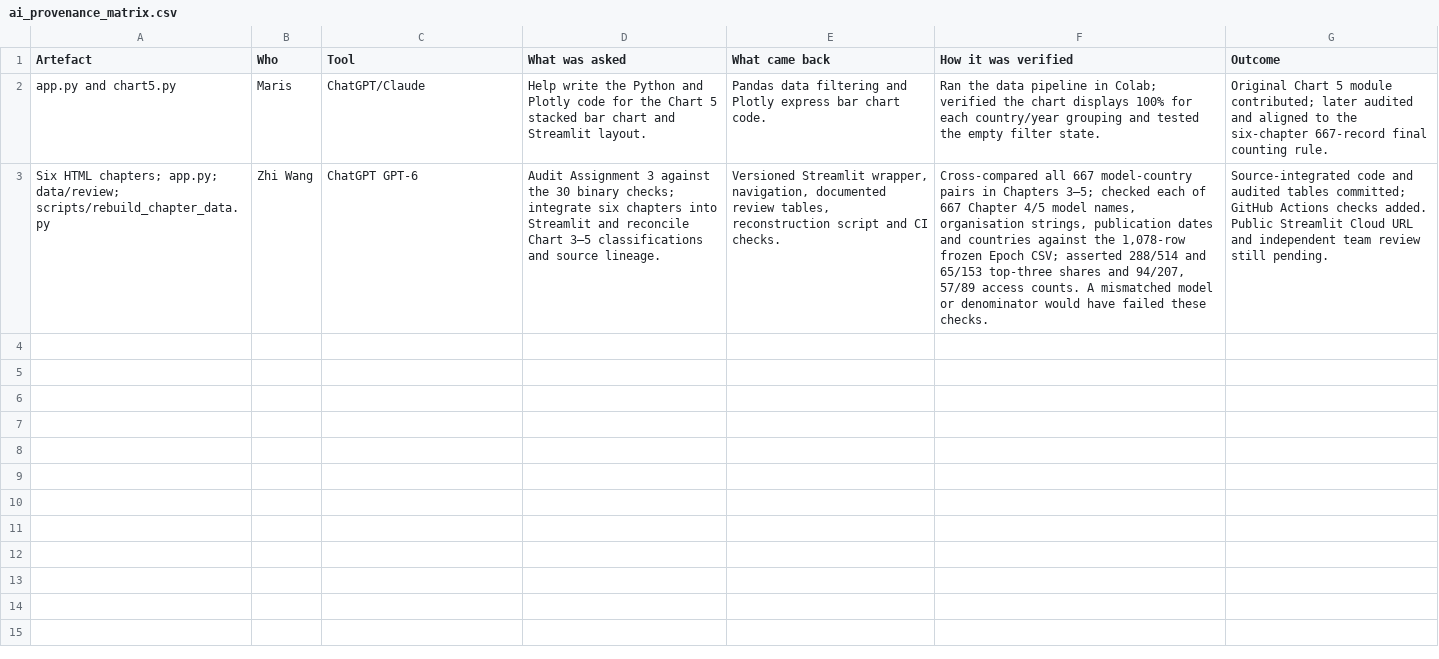
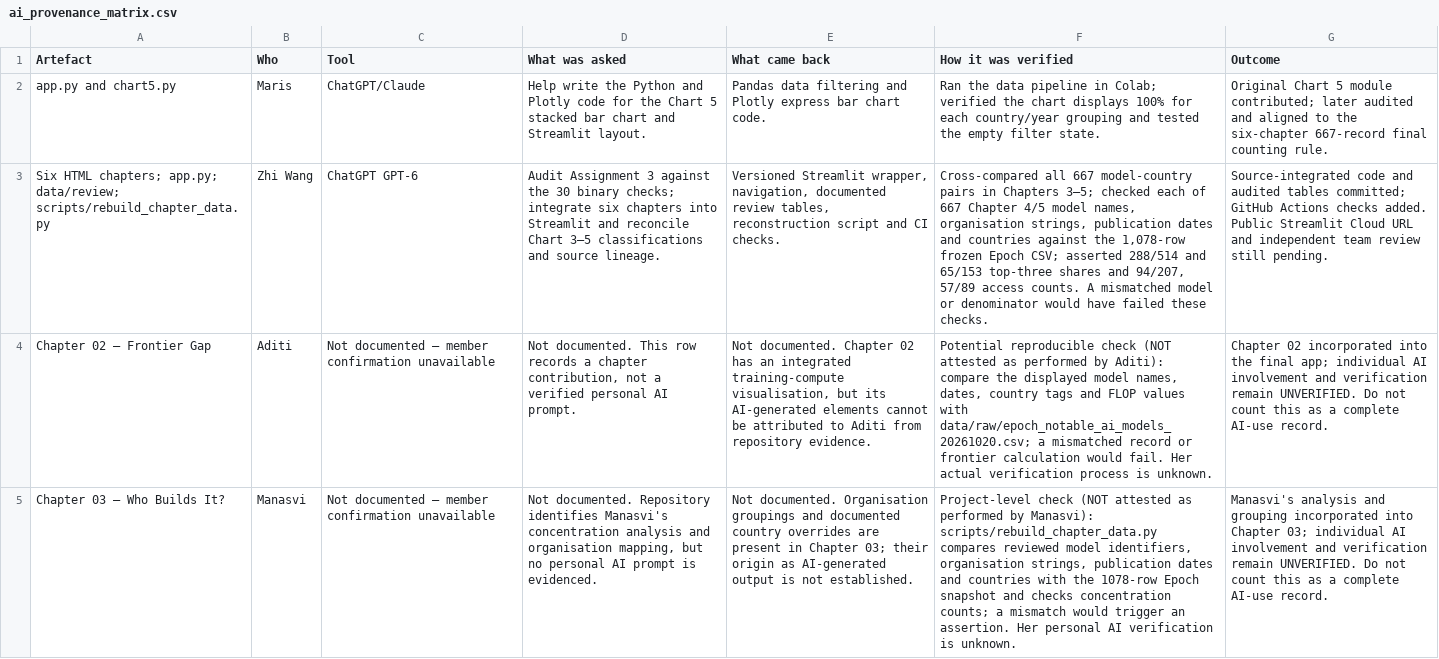
Before and after one commit to zhiwong120800-alt/us-china-ai-race, a CSV file: docs/ai_provenance_matrix.csv, drawn as a sheet; the diff names each change by its address in the sheet, - before the commit and + after, or states it on an @@ line.

Commit message:
Document Aditi and Manasvi chapter contributions with explicit unverified AI provenance placeholders

```diff
--- a/docs/ai_provenance_matrix.csv
+++ b/docs/ai_provenance_matrix.csv
+row 4: Chapter 02 — Frontier Gap | Aditi | Not documented — member confirmation unavailable | Not documented. This row records a chapter contribution, not a verified personal AI prompt. | Not documented. Chapter 02 has an integrated training-compute visualisation, but its AI-generated elements cannot be attributed to Aditi from repository evidence. | Potential reproducible check (NOT attested as performed by Aditi): compare the displayed model names, dates, country tags and FLOP values with data/raw/epoch_notable_ai_models_20261020.csv; a mismatched record or frontier calculation would fail. Her actual verification process is unknown. | Chapter 02 incorporated into the final app; individual AI involvement and verification remain UNVERIFIED. Do not count this as a complete AI-use record.
+row 5: Chapter 03 — Who Builds It? | Manasvi | Not documented — member confirmation unavailable | Not documented. Repository identifies Manasvi's concentration analysis and organisation mapping, but no personal AI prompt is evidenced. | Not documented. Organisation groupings and documented country overrides are present in Chapter 03; their origin as AI-generated output is not established. | Project-level check (NOT attested as performed by Manasvi): scripts/rebuild_chapter_data.py compares reviewed model identifiers, organisation strings, publication dates and countries with the 1078-row Epoch snapshot and checks concentration counts; a mismatch would trigger an assertion. Her personal AI verification is unknown. | Manasvi's analysis and grouping incorporated into Chapter 03; individual AI involvement and verification remain UNVERIFIED. Do not count this as a complete AI-use record.
```
